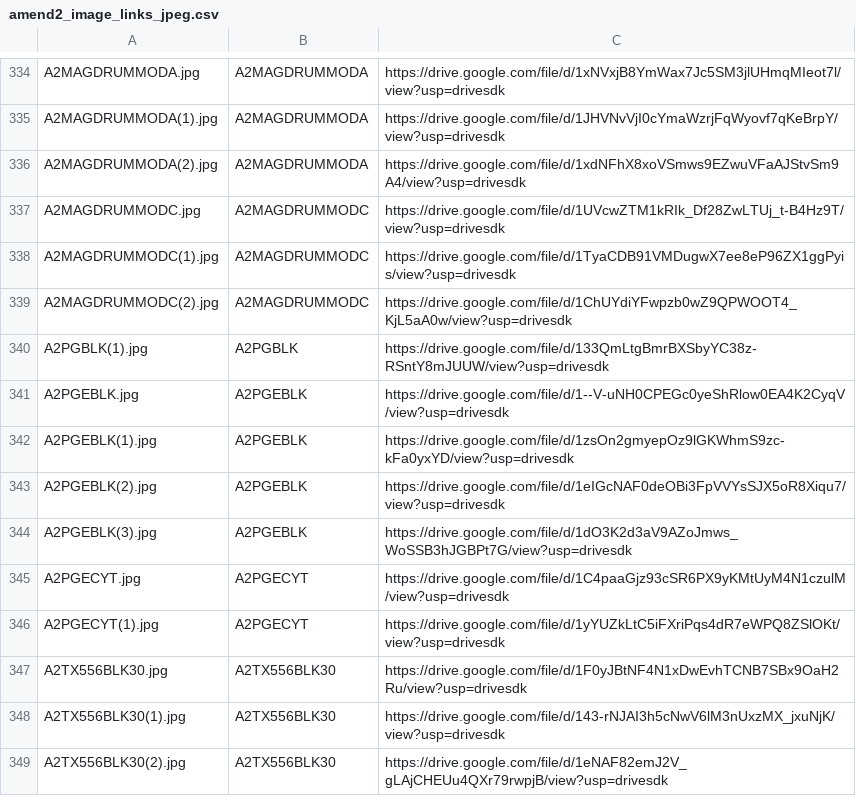
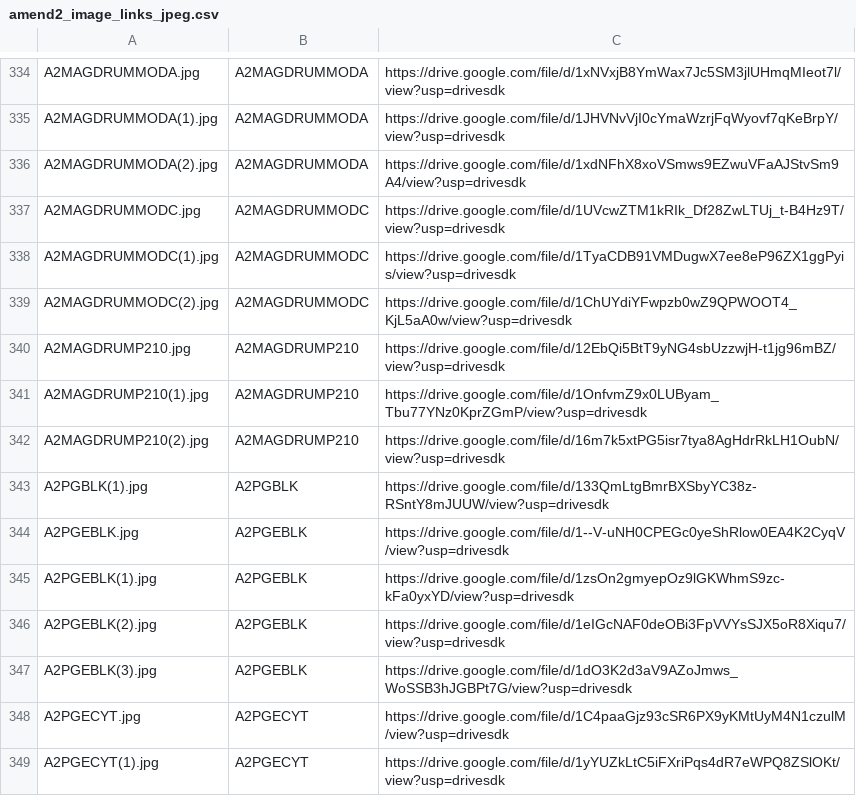
Before and after one commit to Michael-A2/Amend2-ItemLeadTimes, a CSV file: amend2_image_links_jpeg.csv, drawn as a sheet; only a part is shown, gaps mark what is left out; the shorter side is filled out with more unchanged rows; the diff names each change by its address in the sheet, - before the commit and + after, or states it on an @@ line.

```diff
--- a/amend2_image_links_jpeg.csv
+++ b/amend2_image_links_jpeg.csv
+row 340: A2MAGDRUMP210.jpg | A2MAGDRUMP210 | https://drive.google.com/file/d/12EbQi5BtT9yNG4sbUzzwjH-t1jg96mBZ/view?usp=drivesdk
+row 341: A2MAGDRUMP210(1).jpg | A2MAGDRUMP210 | https://drive.google.com/file/d/1OnfvmZ9x0LUByam_Tbu77YNz0KprZGmP/view?usp=drivesdk
+row 342: A2MAGDRUMP210(2).jpg | A2MAGDRUMP210 | https://drive.google.com/file/d/16m7k5xtPG5isr7tya8AgHdrRkLH1OubN/view?usp=drivesdk
```
Also changed, not shown: amend2_image_links_png.csv.
